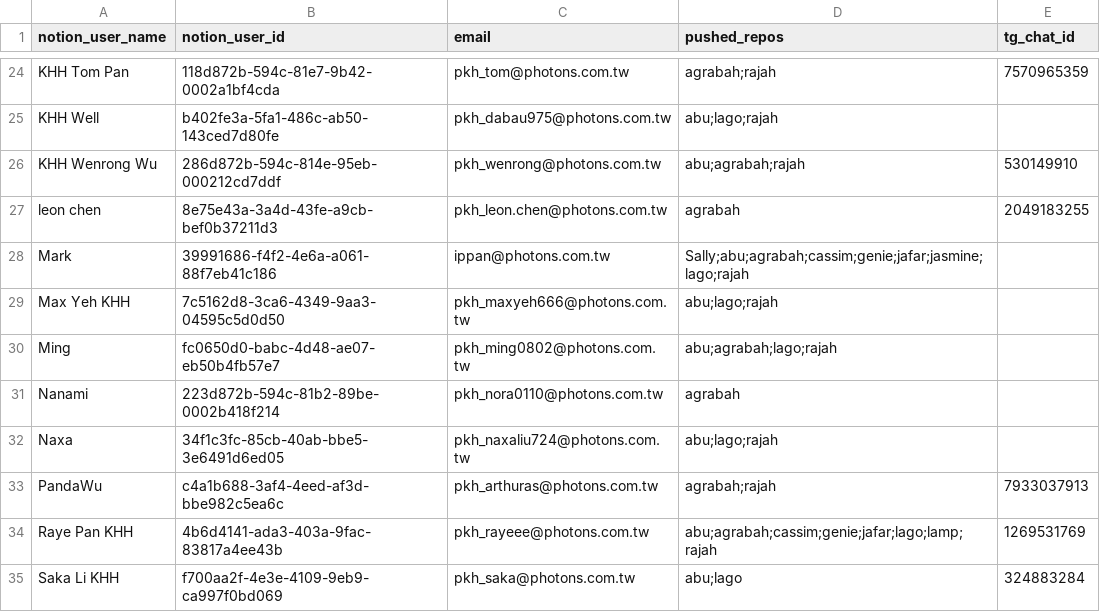
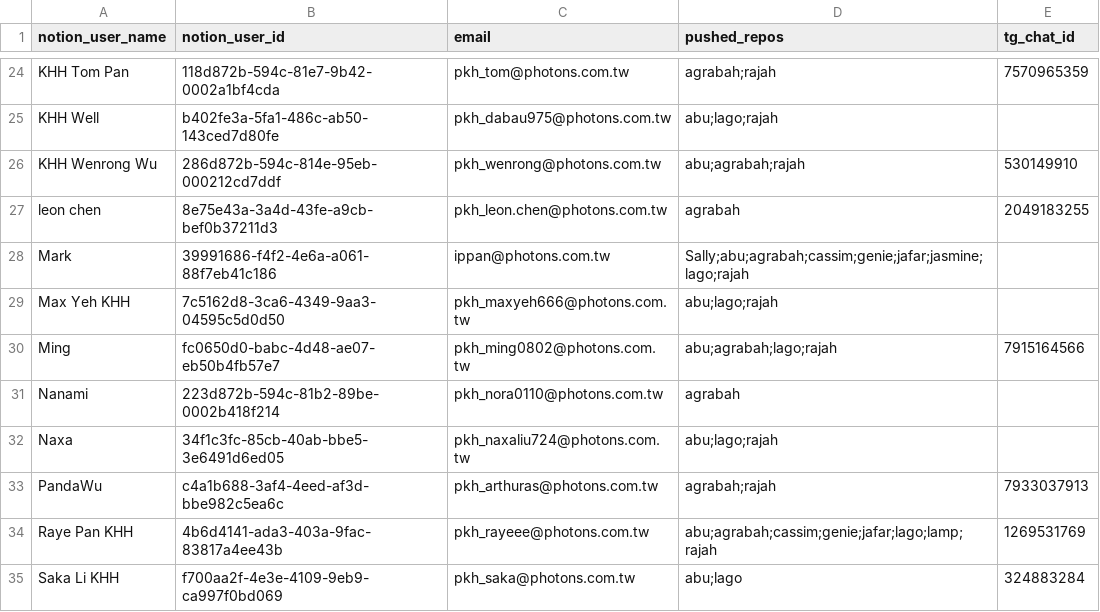
Before and after one commit to samjp6jp69898/aladdin_ai, a CSV file: commands/create-mr/references/tech-users.csv, drawn as a sheet; only a part is shown, gaps mark what is left out.

```diff
--- a/commands/create-mr/references/tech-users.csv
+++ b/commands/create-mr/references/tech-users.csv
@@ -29,3 +29,3 @@ Mark,39991686-f4f2-4e6a-a061-88f7eb41c186,ippan@photons.com.tw,Sally;abu;agrabah
 Max Yeh KHH,7c5162d8-3ca6-4349-9aa3-04595c5d0d50,pkh_maxyeh666@photons.com.tw,abu;lago;rajah,
-Ming,fc0650d0-babc-4d48-ae07-eb50b4fb57e7,pkh_ming0802@photons.com.tw,abu;agrabah;lago;rajah,
+Ming,fc0650d0-babc-4d48-ae07-eb50b4fb57e7,pkh_ming0802@photons.com.tw,abu;agrabah;lago;rajah,7915164566
 Nanami,223d872b-594c-81b2-89be-0002b418f214,pkh_nora0110@photons.com.tw,agrabah,
```
Also changed, not shown: 8 other files.
